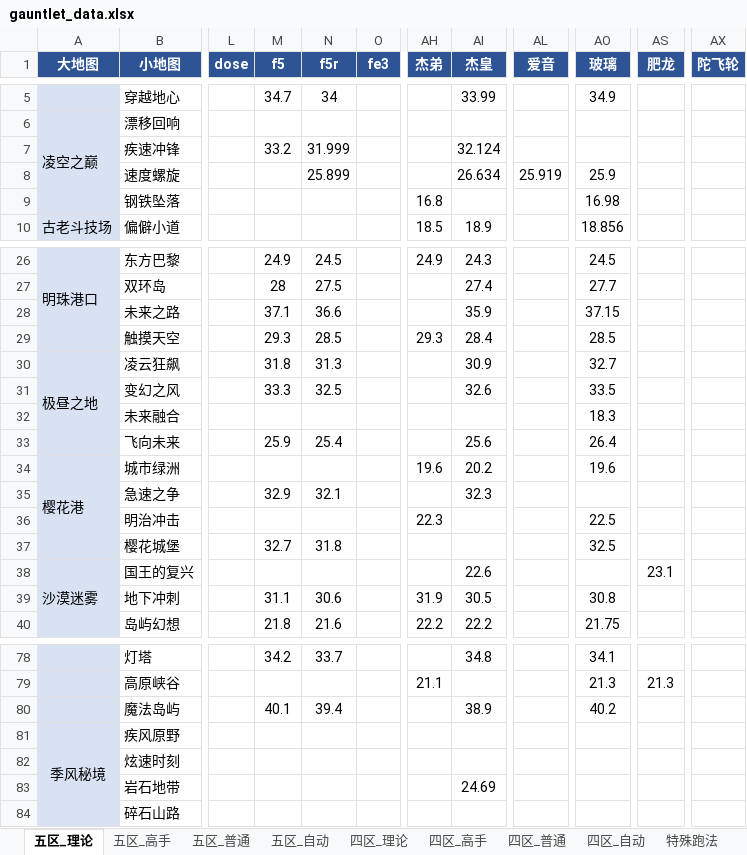
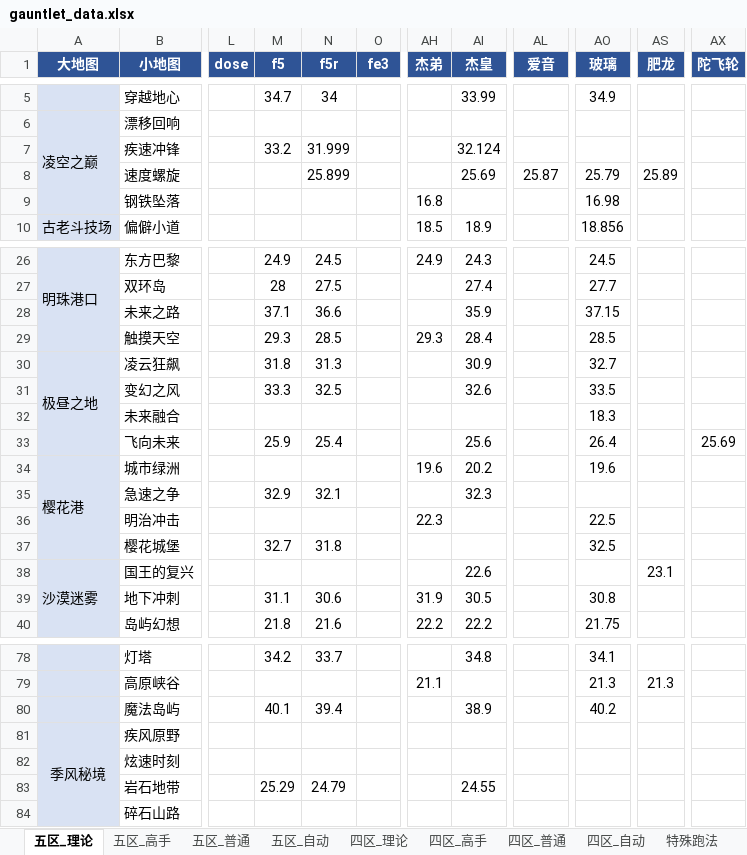
Before and after one commit to Testiphi/MutualExclusionAllocator, an Excel workbook: gauntlet_data.xlsx, sheet 五区_理论, drawn as a sheet; only a part is shown, gaps mark what is left out; values as stored, in another font and other column widths than the file's, no borders; the diff names each change by its address in the sheet, - before the commit and + after, or states it on an @@ line.

```diff
--- a/gauntlet_data.xlsx (sheet 五区_理论)
+++ b/gauntlet_data.xlsx (sheet 五区_理论)
-AI8 (杰皇): 26.634
+AI8 (杰皇): 25.69
-AL8 (爱音): 25.919
+AL8 (爱音): 25.87
-AO8 (玻璃): 25.9
+AO8 (玻璃): 25.79
-AS8 (肥龙): (empty)
+AS8 (肥龙): 25.89
-AX33 (陀飞轮): (empty)
+AX33 (陀飞轮): 25.69
-M83 (f5): (empty)
+M83 (f5): 25.29
-N83 (f5r): (empty)
+N83 (f5r): 24.79
-AI83 (杰皇): 24.69
+AI83 (杰皇): 24.55
```
Also changed, not shown: 2 other files.
